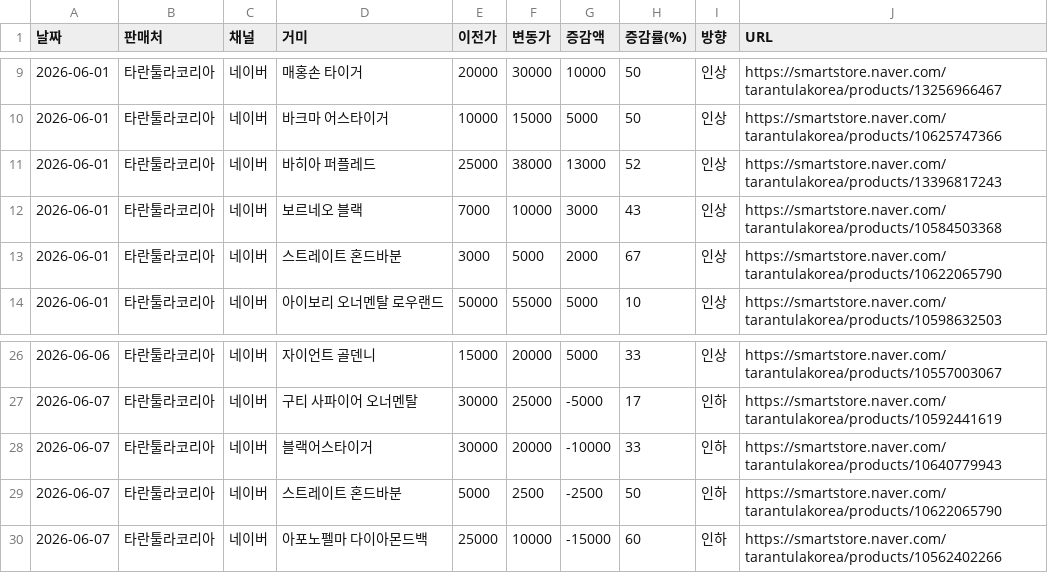
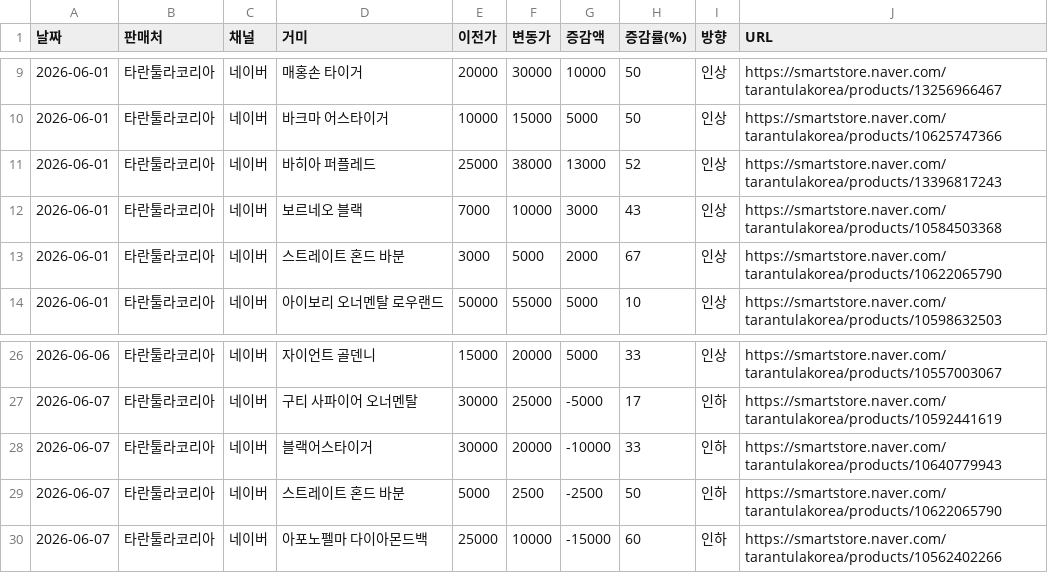
Before and after one commit to janghongku/tarantula-prices, a CSV file: outputs/가격변동_로그.csv, drawn as a sheet; only a part is shown, gaps mark what is left out.

```diff
--- a/outputs/가격변동_로그.csv
+++ b/outputs/가격변동_로그.csv
@@ -12,3 +12,3 @@
 2026-06-01,타란툴라코리아,네이버,보르네오 블랙,7000,10000,3000,43,인상,https://smartstore.naver.com/tarantulakorea/products/10584503368
-2026-06-01,타란툴라코리아,네이버,스트레이트 혼드바분,3000,5000,2000,67,인상,https://smartstore.naver.com/tarantulakorea/products/10622065790
+2026-06-01,타란툴라코리아,네이버,스트레이트 혼드 바분,3000,5000,2000,67,인상,https://smartstore.naver.com/tarantulakorea/products/10622065790
 2026-06-01,타란툴라코리아,네이버,아이보리 오너멘탈 로우랜드,50000,55000,5000,10,인상,https://smartstore.naver.com/tarantulakorea/products/10598632503
@@ -28,3 +28,3 @@
 2026-06-07,타란툴라코리아,네이버,블랙어스타이거,30000,20000,-10000,33,인하,https://smartstore.naver.com/tarantulakorea/products/10640779943
-2026-06-07,타란툴라코리아,네이버,스트레이트 혼드바분,5000,2500,-2500,50,인하,https://smartstore.naver.com/tarantulakorea/products/10622065790
+2026-06-07,타란툴라코리아,네이버,스트레이트 혼드 바분,5000,2500,-2500,50,인하,https://smartstore.naver.com/tarantulakorea/products/10622065790
 2026-06-07,타란툴라코리아,네이버,아포노펠마 다이아몬드백,25000,10000,-15000,60,인하,https://smartstore.naver.com/tarantulakorea/products/10562402266
```
Also changed, not shown: 4 other files.
